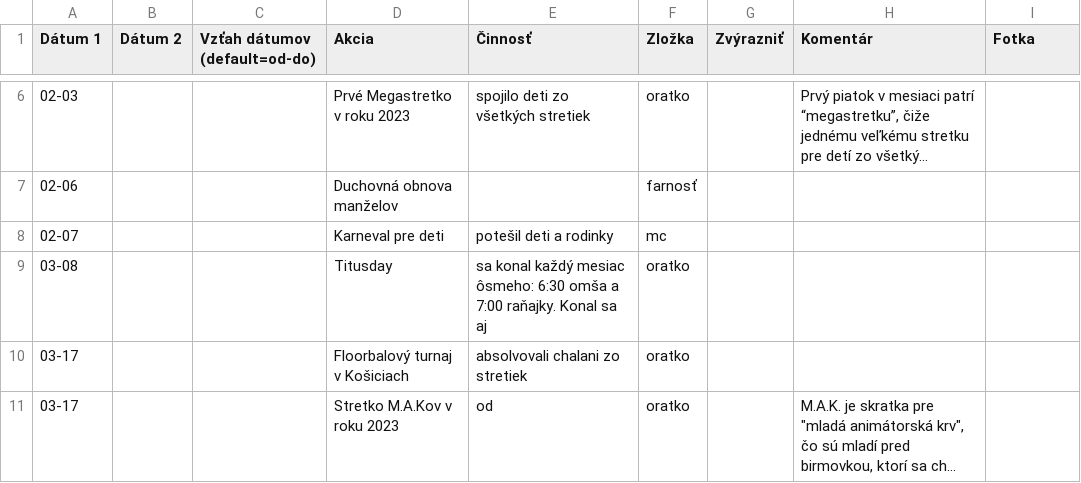
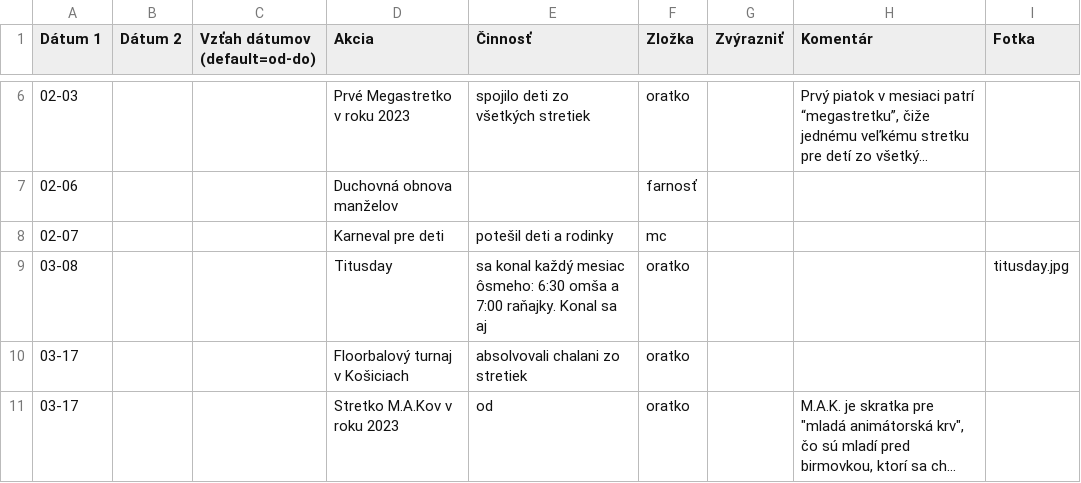
Before and after one commit to trnavka/trnavka-web, a CSV file: packages/trnavka-theme/resources/data/rok-2023-akcie.csv, drawn as a sheet; only a part is shown, gaps mark what is left out; long unchanged cells end in …; the diff names each change by its address in the sheet, - before the commit and + after, or states it on an @@ line.

Commit message:
Add titusday photo to 2023 review

```diff
--- a/packages/trnavka-theme/resources/data/rok-2023-akcie.csv
+++ b/packages/trnavka-theme/resources/data/rok-2023-akcie.csv
-I9 (Fotka): (empty)
+I9 (Fotka): titusday.jpg
```
Also changed, not shown: 3 other files.
